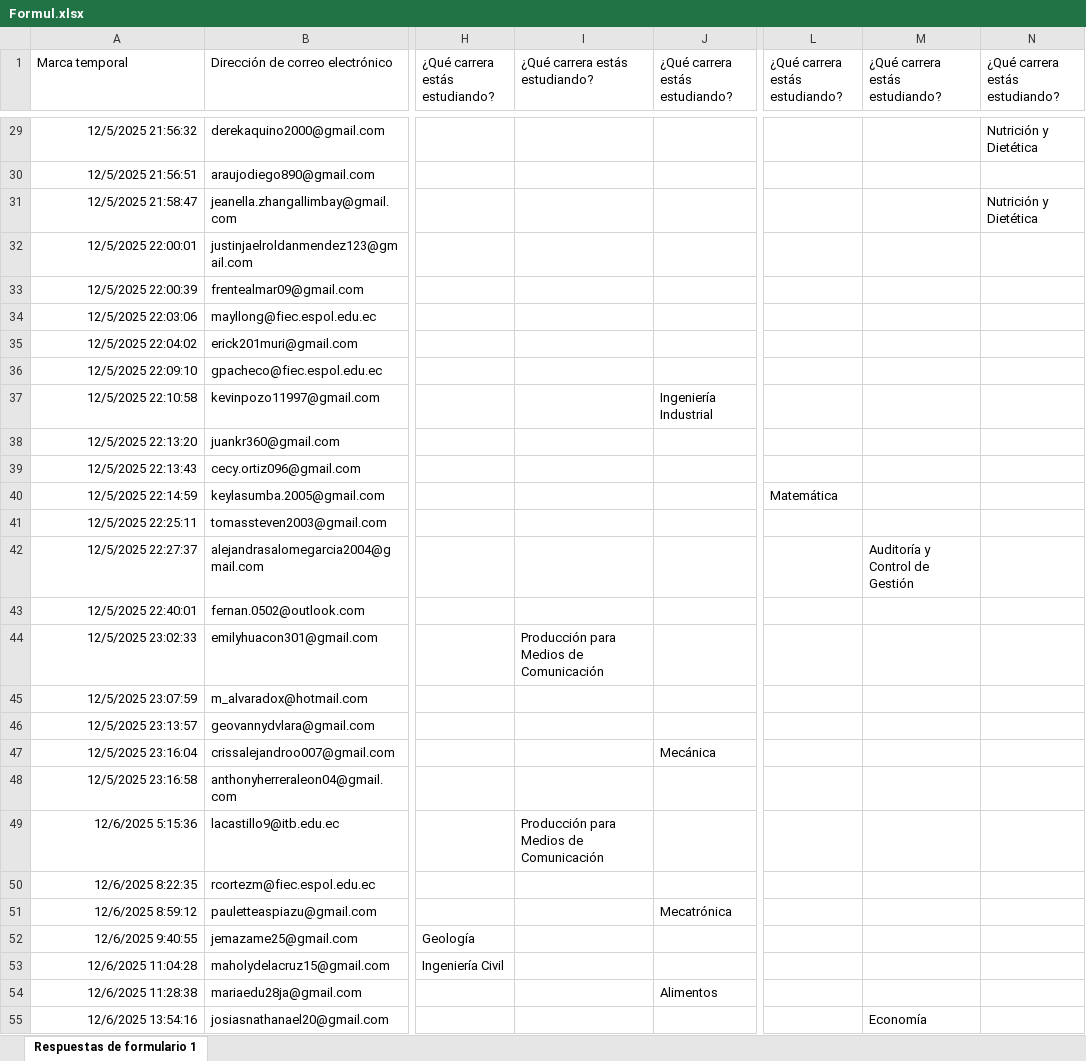
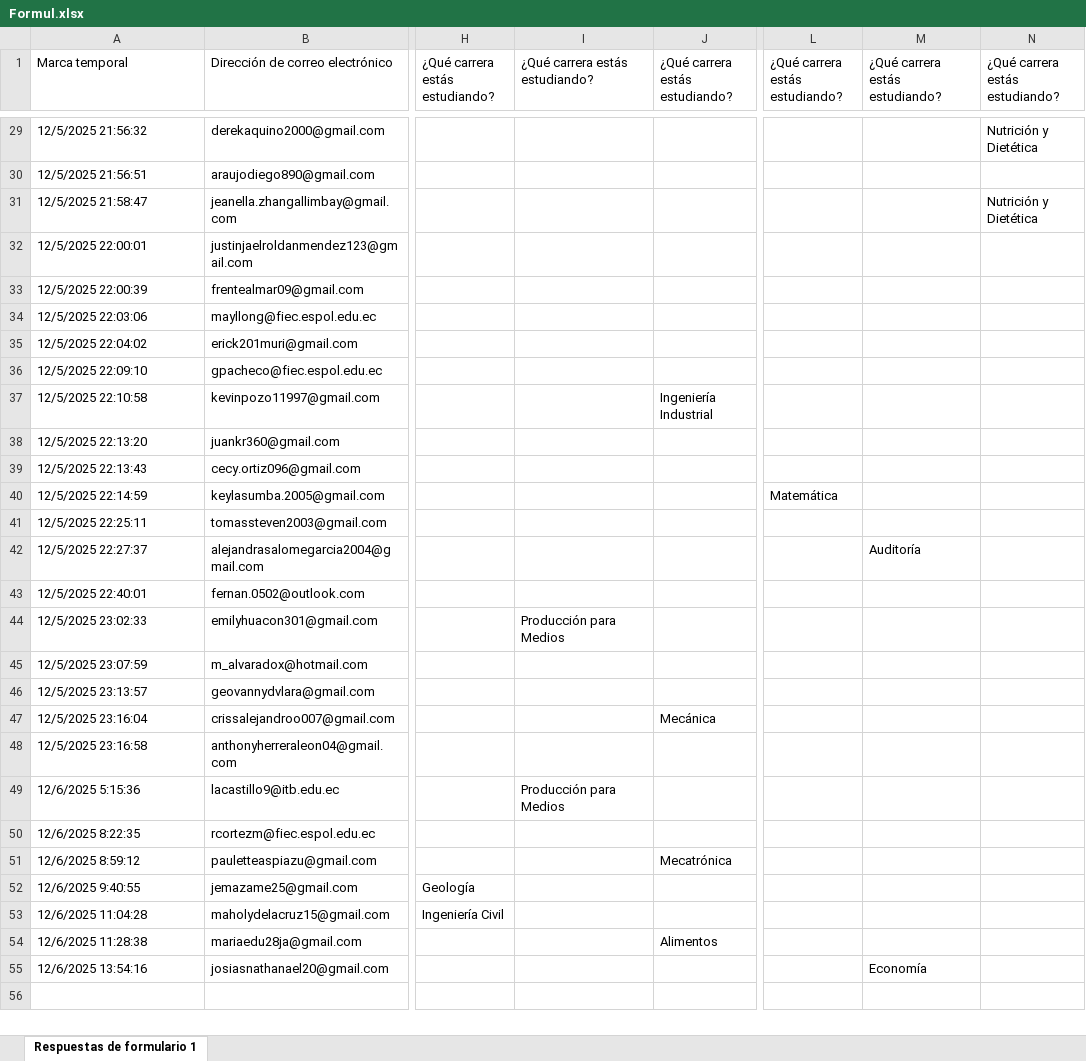
Before and after one commit to JaredIGT/metodos_agregacion, an Excel workbook: Formul.xlsx, sheet Respuestas de formulario 1, drawn as a sheet; only a part is shown, gaps mark what is left out; values as stored, in another font and other column widths than the file's, no borders; charts and pictures and table styles not drawn; the diff covers the shown part only; the diff names each change by its address in the sheet, - before the commit and + after, or states it on an @@ line.

```diff
--- a/Formul.xlsx (sheet Respuestas de formulario 1)
+++ b/Formul.xlsx (sheet Respuestas de formulario 1)
-A29:A55 alignment: right
+A29:A55 alignment: left
-M42 (¿Qué carrera estás estudiando?): Auditoría y Control de Gestión
+M42 (¿Qué carrera estás estudiando?): Auditoría
-I44 (¿Qué carrera estás estudiando?): Producción para Medios de Comunicación
+I44 (¿Qué carrera estás estudiando?): Producción para Medios
-I49 (¿Qué carrera estás estudiando?): Producción para Medios de Comunicación
+I49 (¿Qué carrera estás estudiando?): Producción para Medios
```
Also changed, not shown: 3 edited cells and cell formats elsewhere in this sheet, charts or pictures, 4 other files.
